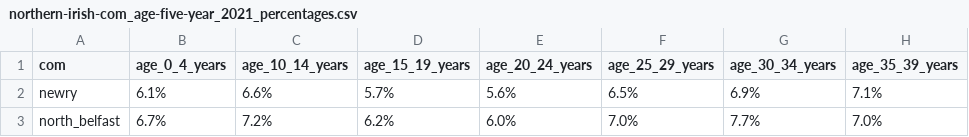
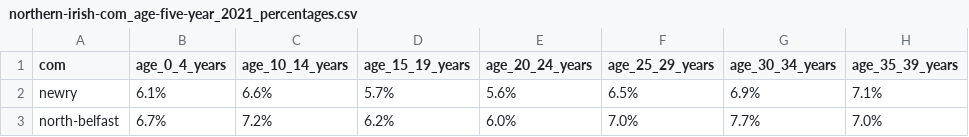
Before and after one commit to Church-Army/03_calculating-com-area-statistics_03_northern-ireland, a CSV file: com-census-data/all-com-summaries/northern-irish-com_age-five-year_2021_percentages.csv, drawn as a sheet; only a part is shown; the diff names each change by its address in the sheet, - before the commit and + after, or states it on an @@ line.

```diff
--- a/com-census-data/all-com-summaries/northern-irish-com_age-five-year_2021_percentages.csv
+++ b/com-census-data/all-com-summaries/northern-irish-com_age-five-year_2021_percentages.csv
-A3 (com): north_belfast
+A3 (com): north-belfast
```
Also changed, not shown: com-census-data/all-com-summaries/northern-irish-com_age-five-year_2021.csv, com-census-data/all-com-summaries/northern-irish-com_age-single-year_2021.csv, 16 other files.
